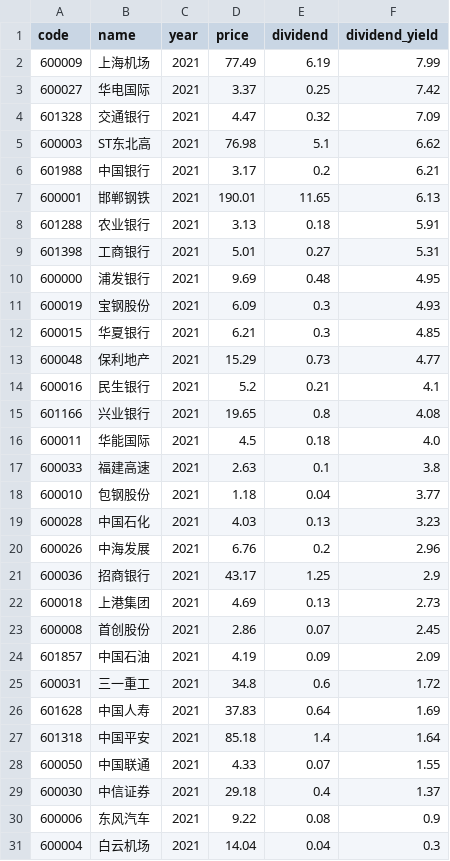
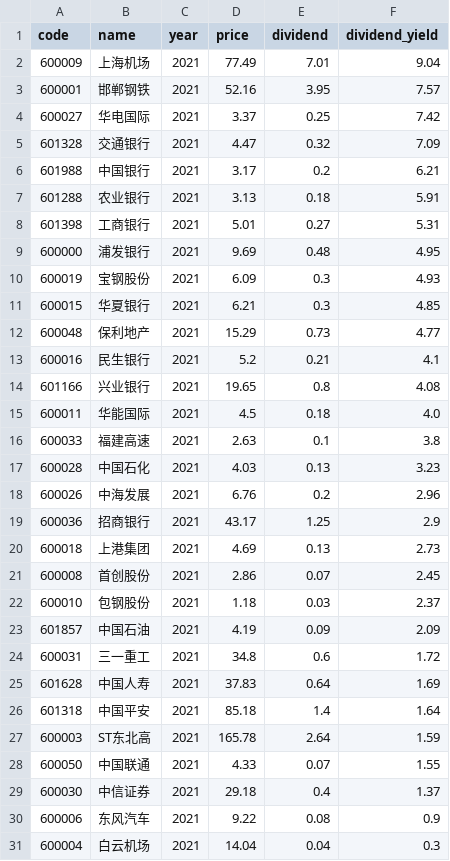
Before and after one commit to timoseven/dividend-ranker, a CSV file: data/2021_dividend_rankings.csv, drawn as a sheet.

```diff
--- a/data/2021_dividend_rankings.csv
+++ b/data/2021_dividend_rankings.csv
@@ -1,8 +1,7 @@
 code,name,year,price,dividend,dividend_yield
-600009,上海机场,2021,77.49,6.19,7.99
+600009,上海机场,2021,77.49,7.01,9.04
+600001,邯郸钢铁,2021,52.16,3.95,7.57
 600027,华电国际,2021,3.37,0.25,7.42
 601328,交通银行,2021,4.47,0.32,7.09
-600003,ST东北高,2021,76.98,5.1,6.62
 601988,中国银行,2021,3.17,0.2,6.21
-600001,邯郸钢铁,2021,190.01,11.65,6.13
 601288,农业银行,2021,3.13,0.18,5.91
@@ -17,3 +16,2 @@
 600033,福建高速,2021,2.63,0.1,3.8
-600010,包钢股份,2021,1.18,0.04,3.77
 600028,中国石化,2021,4.03,0.13,3.23
@@ -23,2 +21,3 @@
 600008,首创股份,2021,2.86,0.07,2.45
+600010,包钢股份,2021,1.18,0.03,2.37
 601857,中国石油,2021,4.19,0.09,2.09
@@ -27,2 +26,3 @@
 601318,中国平安,2021,85.18,1.4,1.64
+600003,ST东北高,2021,165.78,2.64,1.59
 600050,中国联通,2021,4.33,0.07,1.55
```
Also changed, not shown: data/2020_dividend_rankings.csv, data/2022_dividend_rankings.csv, 6 other files.
